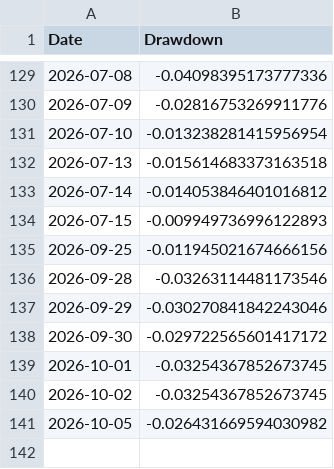
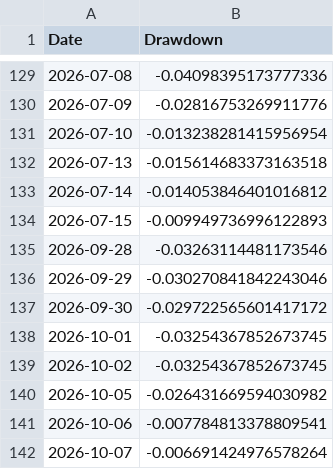
Before and after one commit to amitchoksi7747-debug/momentum-dashboard, a CSV file: data/processed/strategies/S2/drawdown.csv, drawn as a sheet; only a part is shown, gaps mark what is left out.

```diff
--- a/data/processed/strategies/S2/drawdown.csv
+++ b/data/processed/strategies/S2/drawdown.csv
@@ -134,3 +134,2 @@ Date,Drawdown
 2026-07-15,-0.009949736996122893
-2026-09-25,-0.011945021674666156
 2026-09-28,-0.03263114481173546
@@ -141 +140,3 @@ Date,Drawdown
 2026-10-05,-0.026431669594030982
+2026-10-06,-0.007784813378809541
+2026-10-07,-0.006691424976578264
```
Also changed, not shown: data/processed/strategies/S1/current_holdings.csv, data/processed/strategies/S1/drawdown.csv, 32 other files.
